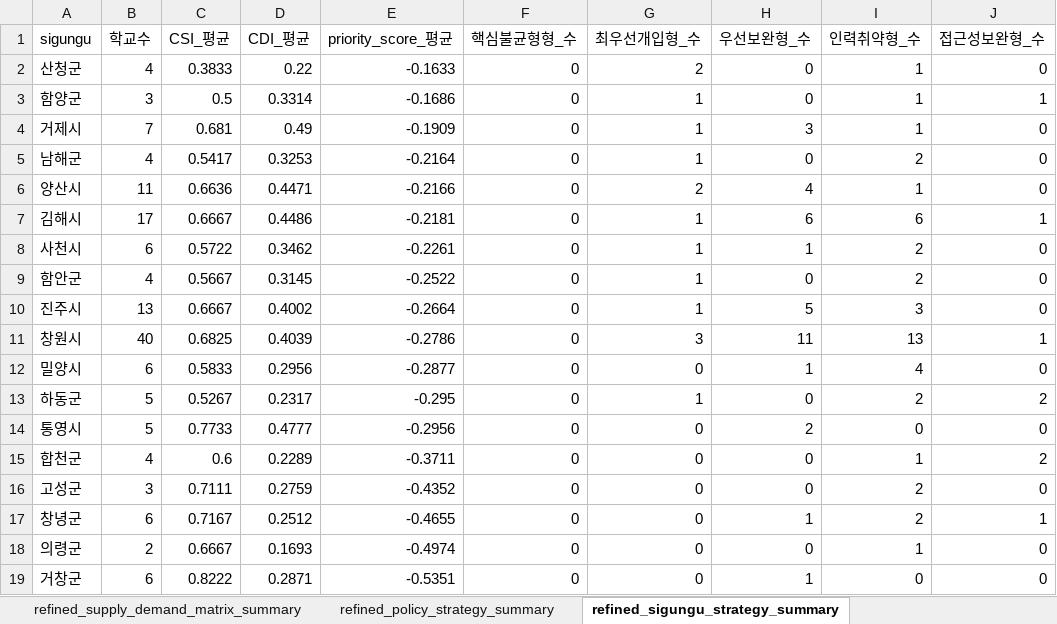
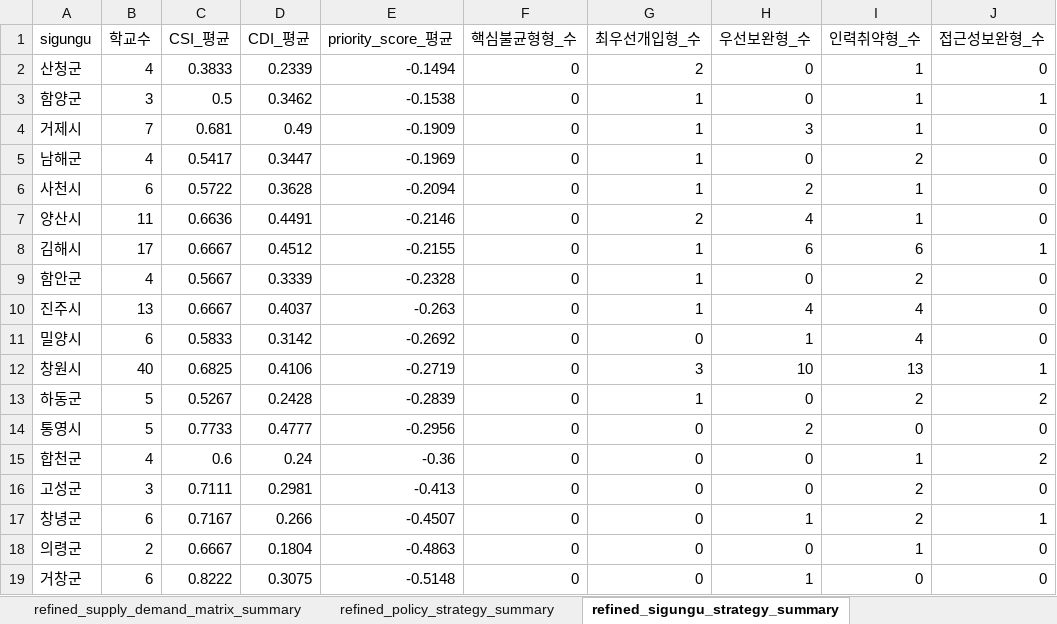
Before and after one commit to drwhalx-user/Gyeongnam-High-School-Dashboard, an Excel workbook: data/processed/gyeongnam_high_schools_policy_feedback_refined.xlsx, sheet refined_sigungu_strategy_summary, drawn as a sheet; values as stored, in another font and other column widths than the file's, no borders; removed rows and columns are numbered as before the commit, all else as after; the diff names each change by its address in the sheet, - before the commit and + after, or states it on an @@ line.

```diff
--- a/data/processed/gyeongnam_high_schools_policy_feedback_refined.xlsx (sheet refined_sigungu_strategy_summary)
+++ b/data/processed/gyeongnam_high_schools_policy_feedback_refined.xlsx (sheet refined_sigungu_strategy_summary)
-D2 (CDI_평균): 0.22
+D2 (CDI_평균): 0.2339
-E2 (priority_score_평균): -0.1633
+E2 (priority_score_평균): -0.1494
-D3 (CDI_평균): 0.3314
+D3 (CDI_평균): 0.3462
-E3 (priority_score_평균): -0.1686
+E3 (priority_score_평균): -0.1538
-D5 (CDI_평균): 0.3253
+D5 (CDI_평균): 0.3447
-E5 (priority_score_평균): -0.2164
+E5 (priority_score_평균): -0.1969
+row 6: 사천시 | 6 | 0.5722 | 0.3628 | -0.2094 | 0 | 1 | 2 | 1 | 0
-D7 (CDI_평균): 0.4471
+D7 (CDI_평균): 0.4491
-E7 (priority_score_평균): -0.2166
+E7 (priority_score_평균): -0.2146
-D8 (CDI_평균): 0.4486
+D8 (CDI_평균): 0.4512
-E8 (priority_score_평균): -0.2181
+E8 (priority_score_평균): -0.2155
-row 8: 사천시 | 6 | 0.5722 | 0.3462 | -0.2261 | 0 | 1 | 1 | 2 | 0
-D9 (CDI_평균): 0.3145
+D9 (CDI_평균): 0.3339
-E9 (priority_score_평균): -0.2522
+E9 (priority_score_평균): -0.2328
-D10 (CDI_평균): 0.4002
+D10 (CDI_평균): 0.4037
-E10 (priority_score_평균): -0.2664
+E10 (priority_score_평균): -0.263
-H10 (우선보완형_수): 5
+H10 (우선보완형_수): 4
-I10 (인력취약형_수): 3
+I10 (인력취약형_수): 4
-row 11: 창원시 | 40 | 0.6825 | 0.4039 | -0.2786 | 0 | 3 | 11 | 13 | 1
-D11 (CDI_평균): 0.2956
+D11 (CDI_평균): 0.3142
-E11 (priority_score_평균): -0.2877
+E11 (priority_score_평균): -0.2692
+row 12: 창원시 | 40 | 0.6825 | 0.4106 | -0.2719 | 0 | 3 | 10 | 13 | 1
-D13 (CDI_평균): 0.2317
+D13 (CDI_평균): 0.2428
-E13 (priority_score_평균): -0.295
+E13 (priority_score_평균): -0.2839
-D15 (CDI_평균): 0.2289
+D15 (CDI_평균): 0.24
-E15 (priority_score_평균): -0.3711
+E15 (priority_score_평균): -0.36
-D16 (CDI_평균): 0.2759
+D16 (CDI_평균): 0.2981
-E16 (priority_score_평균): -0.4352
+E16 (priority_score_평균): -0.413
-D17 (CDI_평균): 0.2512
+D17 (CDI_평균): 0.266
-E17 (priority_score_평균): -0.4655
+E17 (priority_score_평균): -0.4507
-D18 (CDI_평균): 0.1693
+D18 (CDI_평균): 0.1804
-E18 (priority_score_평균): -0.4974
+E18 (priority_score_평균): -0.4863
-D19 (CDI_평균): 0.2871
+D19 (CDI_평균): 0.3075
-E19 (priority_score_평균): -0.5351
+E19 (priority_score_평균): -0.5148
```
Also changed, not shown: sheet refined_policy_feedback_table, sheet refined_supply_demand_matrix_summary, sheet refined_policy_strategy_summary, data/processed/gyeongnam_high_schools_master_table.xlsx, data/processed/gyeongnam_high_schools_policy_feedback_kmeans.xlsx, 1 other file.
